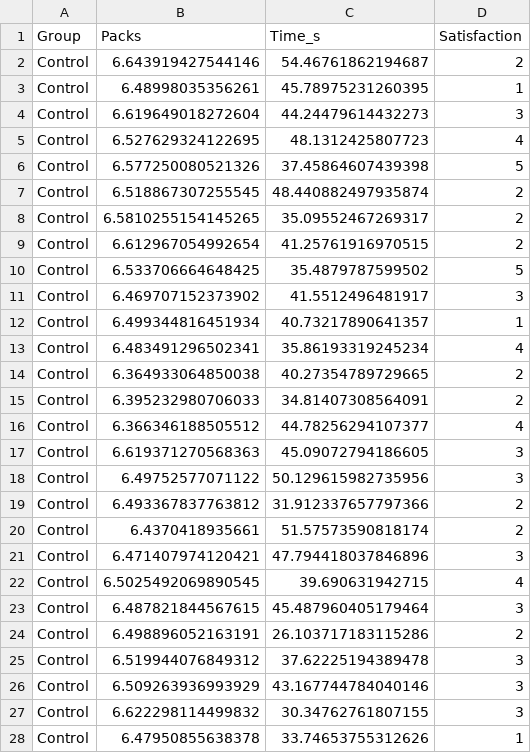
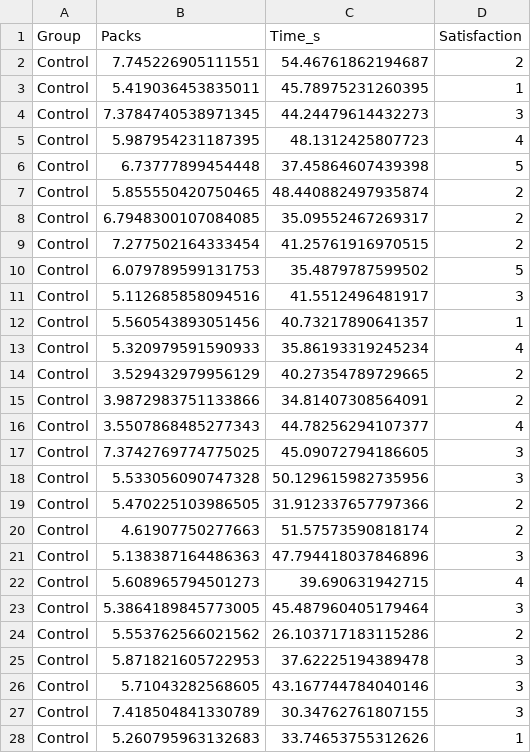
Before and after one commit to Yunlk/betel-nut-martingale, a CSV file: data/experiment_raw.csv, drawn as a sheet; only a part is shown; the diff covers the shown part only.

```diff
--- a/data/experiment_raw.csv
+++ b/data/experiment_raw.csv
@@ -1,28 +1,28 @@
 Group,Packs,Time_s,Satisfaction
-Control,6.643919427544146,54.46761862194687,2
-Control,6.48998035356261,45.78975231260395,1
-Control,6.619649018272604,44.24479614432273,3
-Control,6.527629324122695,48.1312425807723,4
-Control,6.577250080521326,37.45864607439398,5
-Control,6.518867307255545,48.440882497935874,2
-Control,6.5810255154145265,35.09552467269317,2
-Control,6.612967054992654,41.25761916970515,2
-Control,6.533706664648425,35.4879787599502,5
-Control,6.469707152373902,41.5512496481917,3
-Control,6.499344816451934,40.73217890641357,1
-Control,6.483491296502341,35.86193319245234,4
-Control,6.364933064850038,40.27354789729665,2
-Control,6.395232980706033,34.81407308564091,2
-Control,6.366346188505512,44.78256294107377,4
-Control,6.619371270568363,45.09072794186605,3
-Control,6.49752577071122,50.129615982735956,3
-Control,6.493367837763812,31.912337657797366,2
-Control,6.4370418935661,51.57573590818174,2
-Control,6.471407974120421,47.794418037846896,3
-Control,6.5025492069890545,39.690631942715,4
-Control,6.487821844567615,45.487960405179464,3
-Control,6.498896052163191,26.103717183115286,2
-Control,6.519944076849312,37.62225194389478,3
-Control,6.509263936993929,43.167744784040146,3
-Control,6.622298114499832,30.34762761807155,3
-Control,6.47950855638378,33.74653755312626,1
+Control,7.745226905111551,54.46761862194687,2
+Control,5.419036453835011,45.78975231260395,1
+Control,7.3784740538971345,44.24479614432273,3
+Control,5.987954231187395,48.1312425807723,4
+Control,6.73777899454448,37.45864607439398,5
+Control,5.855550420750465,48.440882497935874,2
+Control,6.7948300107084085,35.09552467269317,2
+Control,7.277502164333454,41.25761916970515,2
+Control,6.079789599131753,35.4879787599502,5
+Control,5.112685858094516,41.5512496481917,3
+Control,5.560543893051456,40.73217890641357,1
+Control,5.320979591590933,35.86193319245234,4
+Control,3.529432979956129,40.27354789729665,2
+Control,3.9872983751133866,34.81407308564091,2
+Control,3.5507868485277343,44.78256294107377,4
+Control,7.3742769774775025,45.09072794186605,3
+Control,5.533056090747328,50.129615982735956,3
+Control,5.470225103986505,31.912337657797366,2
+Control,4.61907750277663,51.57573590818174,2
+Control,5.138387164486363,47.794418037846896,3
+Control,5.608965794501273,39.690631942715,4
+Control,5.3864189845773005,45.487960405179464,3
+Control,5.553762566021562,26.103717183115286,2
+Control,5.871821605722953,37.62225194389478,3
+Control,5.71043282568605,43.167744784040146,3
+Control,7.418504841330789,30.34762761807155,3
+Control,5.260795963132683,33.74653755312626,1
```
Also changed, not shown: 93 edited cells elsewhere in this file, 9 other files.
